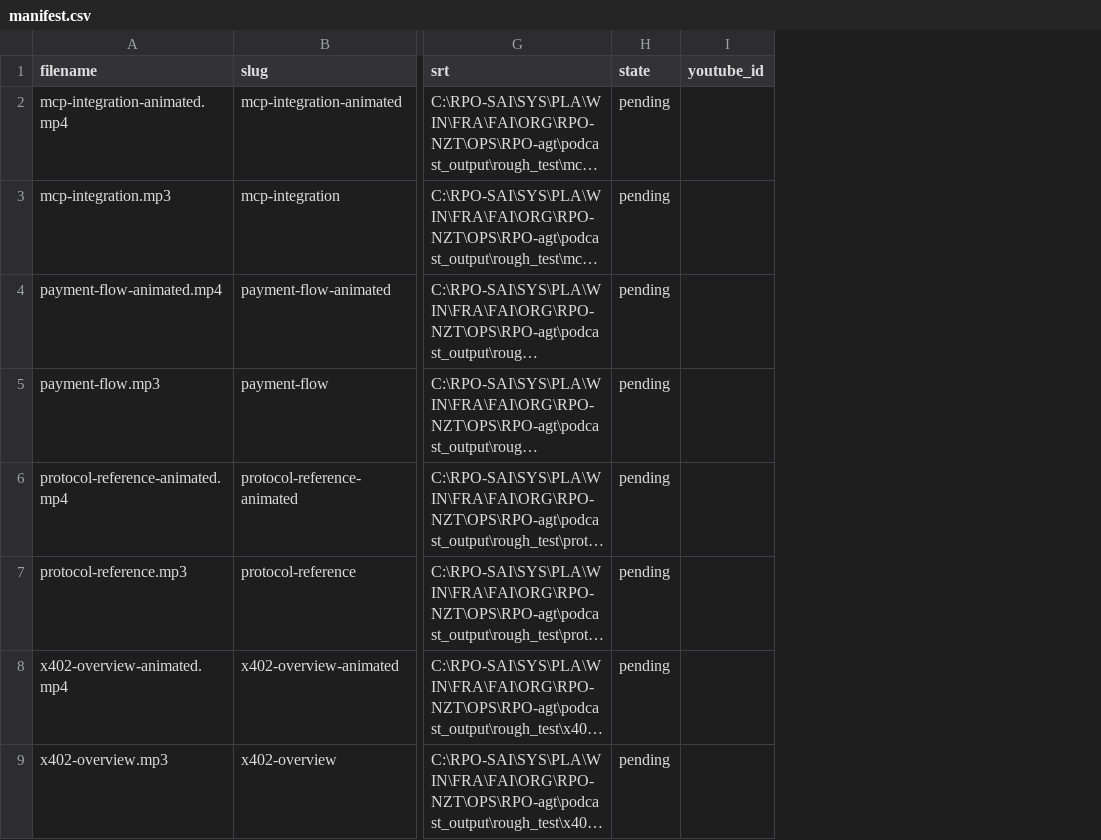
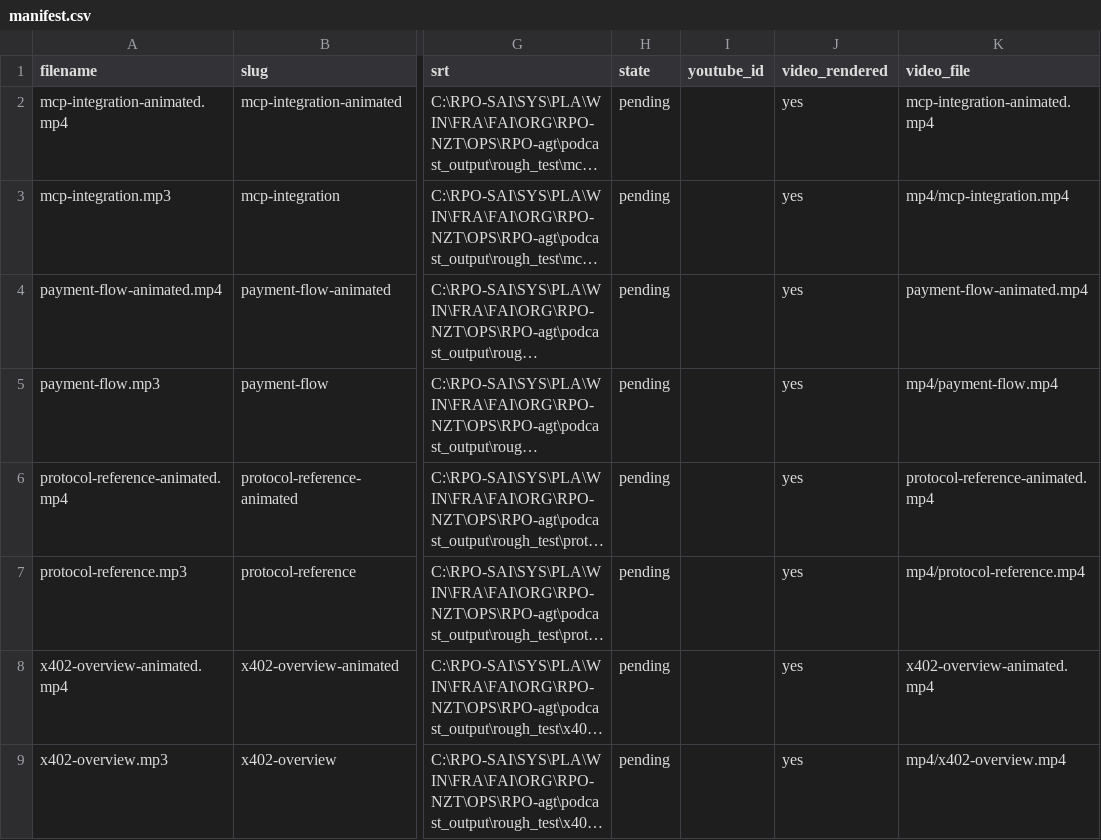
Before and after one commit to NZRTnetwork/000API, a CSV file: POD-api/manifest.csv, drawn as a sheet; only a part is shown, gaps mark what is left out; long unchanged cells end in …; the diff names each change by its address in the sheet, - before the commit and + after, or states it on an @@ line.

```diff
--- a/POD-api/manifest.csv
+++ b/POD-api/manifest.csv
+column J (video_rendered), rows 2-9: all yes
+column K (video_file), rows 2-9: mcp-integration-animated.mp4 | mp4/mcp-integration.mp4 | payment-flow-animated.mp4 | mp4/payment-flow.mp4 | protocol-reference-animated.mp4 | mp4/protocol-reference.mp4 | x402-overview-animated.mp4 | mp4/x402-overview.mp4
```
